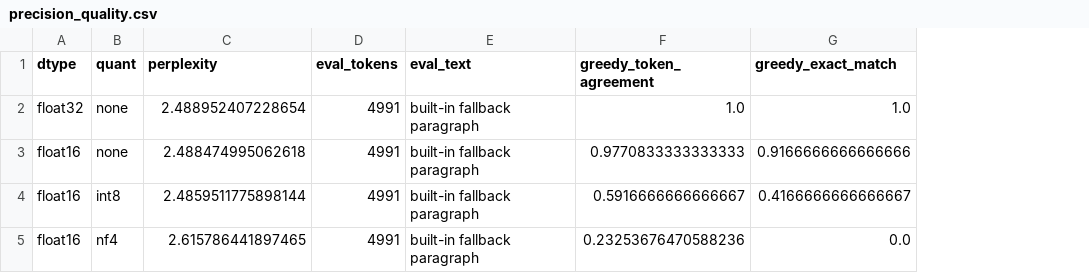
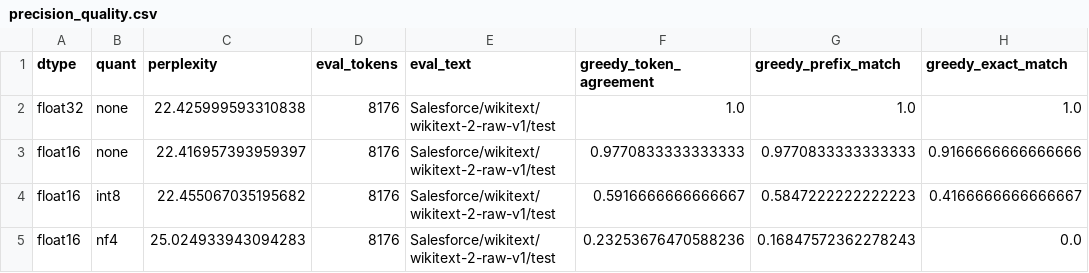
Before and after one commit to Shivanim042003/llm-inference, a CSV file: results/processed/precision_quality.csv, drawn as a sheet; only a part is shown; the diff names each change by its address in the sheet, - before the commit and + after, or states it on an @@ line.

Commit message:
Add ablation and precision/quality results

```diff
--- a/results/processed/precision_quality.csv
+++ b/results/processed/precision_quality.csv
+column G (greedy_prefix_match), rows 2-5: 1.0 | 0.9770833333333333 | 0.5847222222222223 | 0.16847572362278243
-C2 (perplexity): 2.488952407228654
+C2 (perplexity): 22.425999593310838
-D2:D5 (eval_tokens): 4991
+D2:D5 (eval_tokens): 8176
-E2:E5 (eval_text): built-in fallback paragraph
+E2:E5 (eval_text): Salesforce/wikitext/wikitext-2-raw-v1/test
-C3 (perplexity): 2.488474995062618
+C3 (perplexity): 22.416957393959397
-C4 (perplexity): 2.4859511775898144
+C4 (perplexity): 22.455067035195682
-C5 (perplexity): 2.615786441897465
+C5 (perplexity): 25.024933943094283
```
Also changed, not shown: results/processed/precision_throughput.csv, 9 other files.
